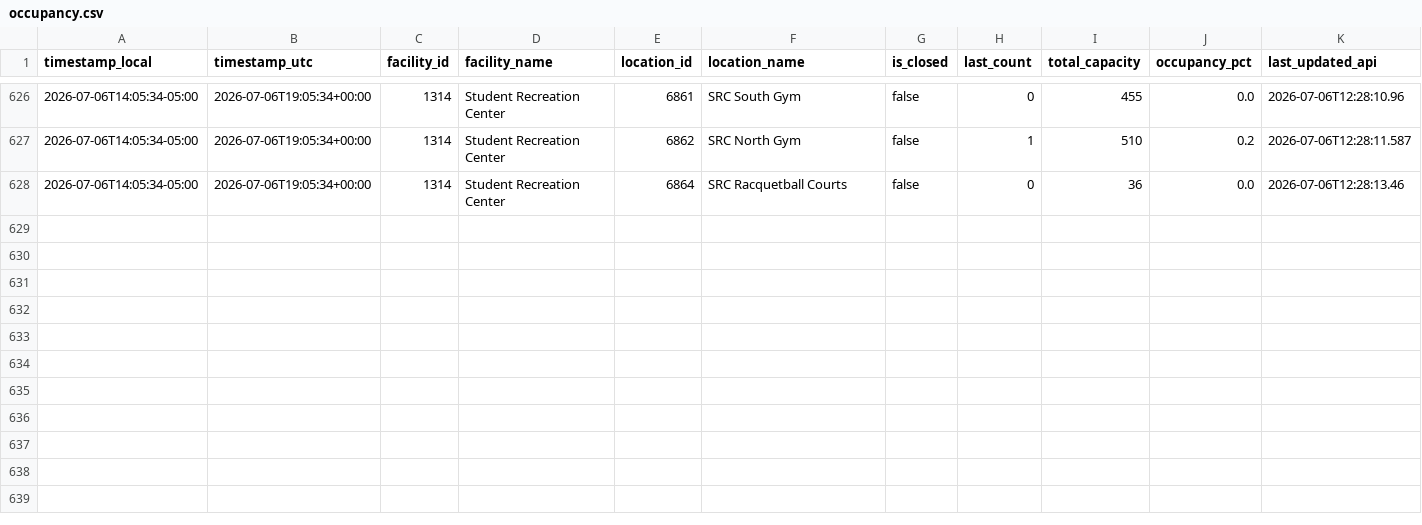
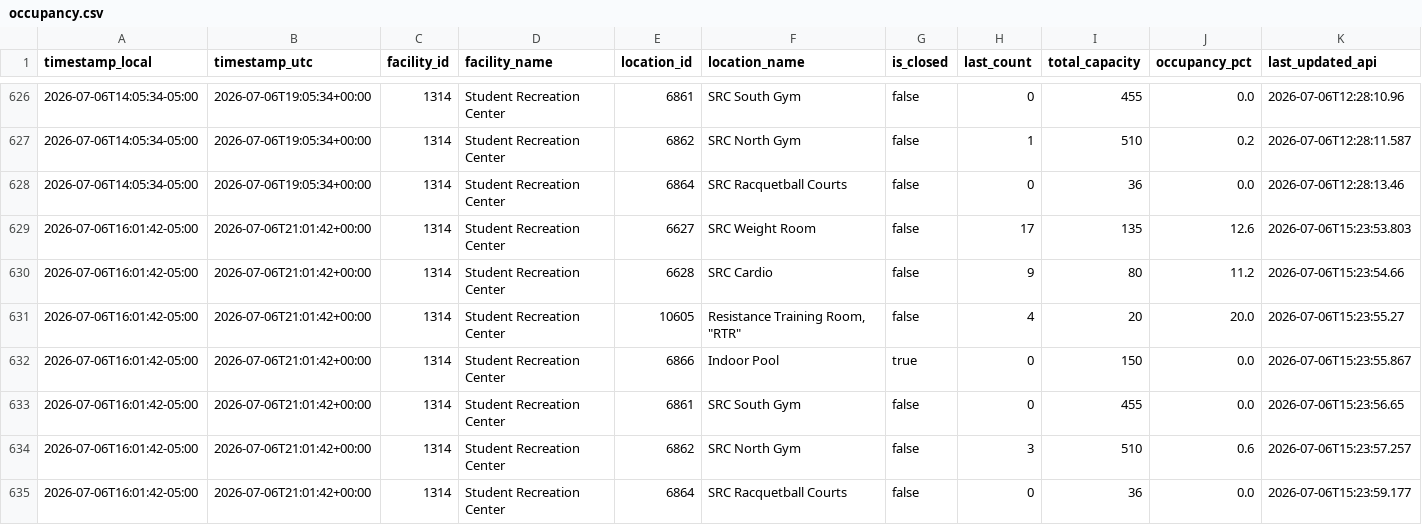
Before and after one commit to sandip1234-coder/occupancy_data_rec_center, a CSV file: data/occupancy.csv, drawn as a sheet; only a part is shown, gaps mark what is left out; rows hold the shown columns only; the diff names each change by its address in the sheet, - before the commit and + after, or states it on an @@ line.

```diff
--- a/data/occupancy.csv
+++ b/data/occupancy.csv
+row 629: 2026-07-06T16:01:42-05:00 | 2026-07-06T21:01:42+00:00 | 1314 | Student Recreation Center | 6627 | SRC Weight Room | false | 17 | 135 | 12.6 | 2026-07-06T15:23:53.803
+row 630: 2026-07-06T16:01:42-05:00 | 2026-07-06T21:01:42+00:00 | 1314 | Student Recreation Center | 6628 | SRC Cardio | false | 9 | 80 | 11.2 | 2026-07-06T15:23:54.66
+row 631: 2026-07-06T16:01:42-05:00 | 2026-07-06T21:01:42+00:00 | 1314 | Student Recreation Center | 10605 | Resistance Training Room, "RTR" | false | 4 | 20 | 20.0 | 2026-07-06T15:23:55.27
+row 632: 2026-07-06T16:01:42-05:00 | 2026-07-06T21:01:42+00:00 | 1314 | Student Recreation Center | 6866 | Indoor Pool | true | 0 | 150 | 0.0 | 2026-07-06T15:23:55.867
+row 633: 2026-07-06T16:01:42-05:00 | 2026-07-06T21:01:42+00:00 | 1314 | Student Recreation Center | 6861 | SRC South Gym | false | 0 | 455 | 0.0 | 2026-07-06T15:23:56.65
+row 634: 2026-07-06T16:01:42-05:00 | 2026-07-06T21:01:42+00:00 | 1314 | Student Recreation Center | 6862 | SRC North Gym | false | 3 | 510 | 0.6 | 2026-07-06T15:23:57.257
+row 635: 2026-07-06T16:01:42-05:00 | 2026-07-06T21:01:42+00:00 | 1314 | Student Recreation Center | 6864 | SRC Racquetball Courts | false | 0 | 36 | 0.0 | 2026-07-06T15:23:59.177
```
